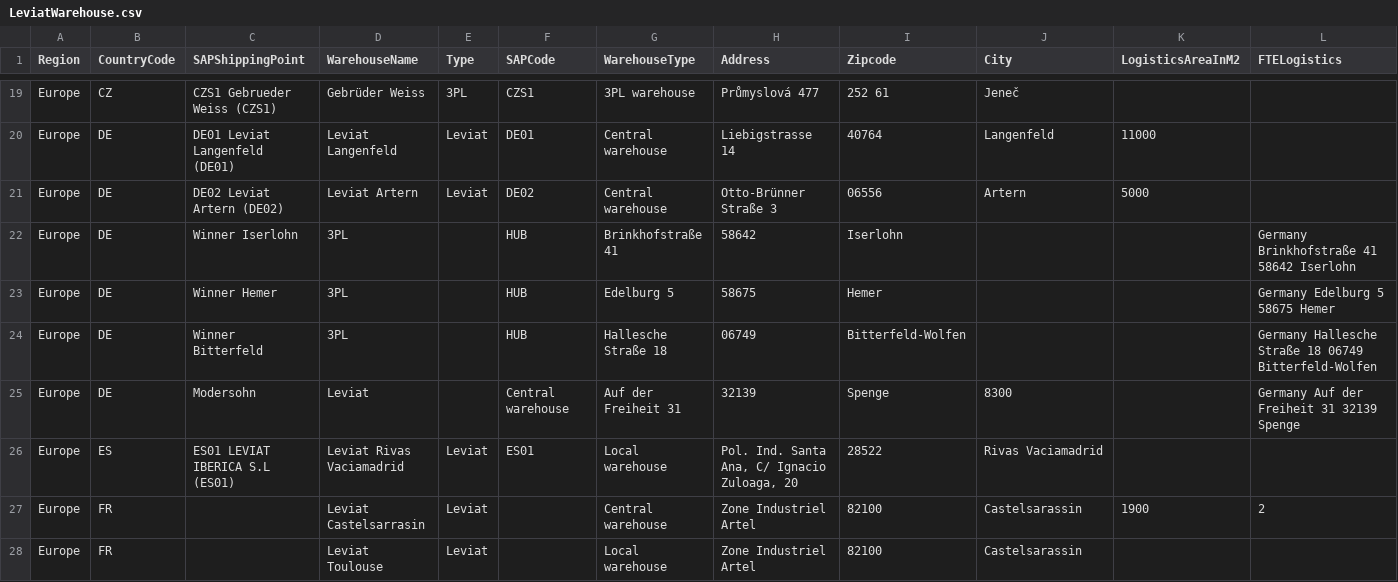
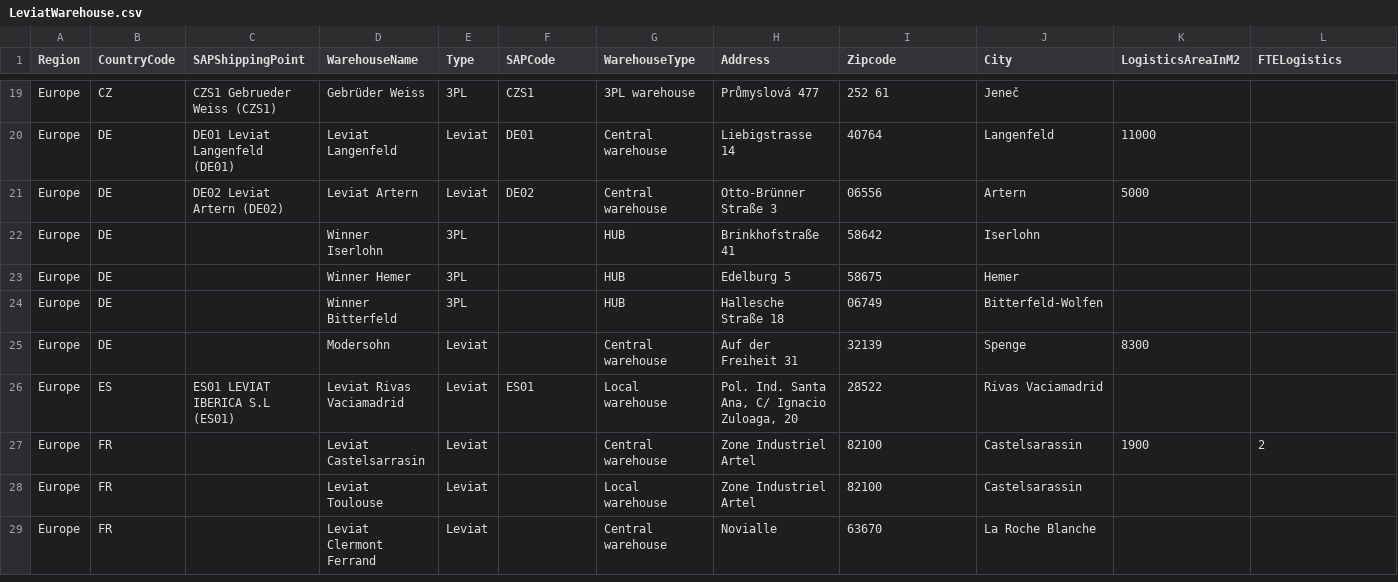
Before and after one commit to szubalii/leviat-data-and-analytics, a CSV file: synapse-dwh/syndw_xxxx_sls_d_euw_001/Master Data/LeviatWarehouse.csv, drawn as a sheet; only a part is shown, gaps mark what is left out; the shorter side is filled out with more unchanged rows; removed rows and columns are numbered as before the commit, all else as after; rows hold the shown columns only; the diff names each change by its address in the sheet, - before the commit and + after, or states it on an @@ line.

Commit message:
Fixed LeviatWarehouse.csv

```diff
--- a/synapse-dwh/syndw_xxxx_sls_d_euw_001/Master Data/LeviatWarehouse.csv
+++ b/synapse-dwh/syndw_xxxx_sls_d_euw_001/Master Data/LeviatWarehouse.csv
-row 22: Europe | DE | Winner Iserlohn | 3PL |  | HUB | Brinkhofstraße 41 | 58642 | Iserlohn |  |  | Germany Brinkhofstraße 41 58642 Iserlohn
-row 23: Europe | DE | Winner Hemer | 3PL |  | HUB | Edelburg 5 | 58675 | Hemer |  |  | Germany Edelburg 5 58675 Hemer
-row 24: Europe | DE | Winner Bitterfeld | 3PL |  | HUB | Hallesche Straße 18 | 06749 | Bitterfeld-Wolfen |  |  | Germany Hallesche Straße 18 06749 Bitterfeld-Wolfen
-row 25: Europe | DE | Modersohn | Leviat |  | Central warehouse | Auf der Freiheit 31 | 32139 | Spenge | 8300 |  | Germany Auf der Freiheit 31 32139 Spenge
+row 22: Europe | DE |  | Winner Iserlohn | 3PL |  | HUB | Brinkhofstraße 41 | 58642 | Iserlohn
+row 23: Europe | DE |  | Winner Hemer | 3PL |  | HUB | Edelburg 5 | 58675 | Hemer
+row 24: Europe | DE |  | Winner Bitterfeld | 3PL |  | HUB | Hallesche Straße 18 | 06749 | Bitterfeld-Wolfen
+row 25: Europe | DE |  | Modersohn | Leviat |  | Central warehouse | Auf der Freiheit 31 | 32139 | Spenge | 8300
```
